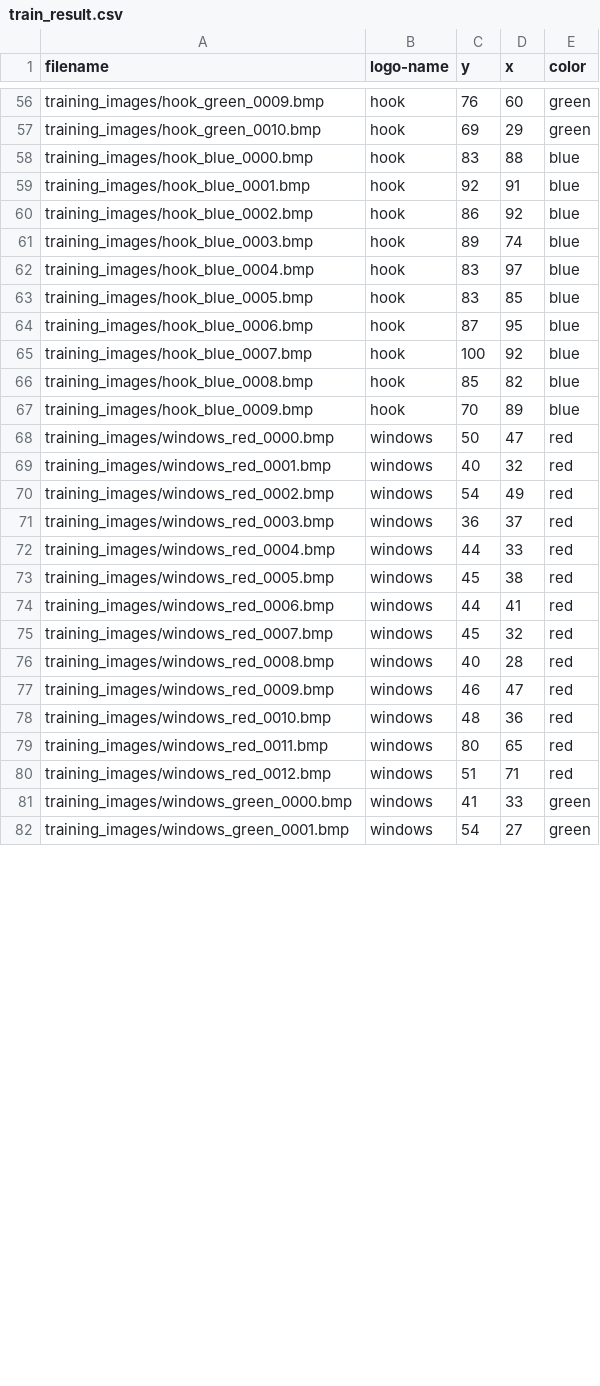
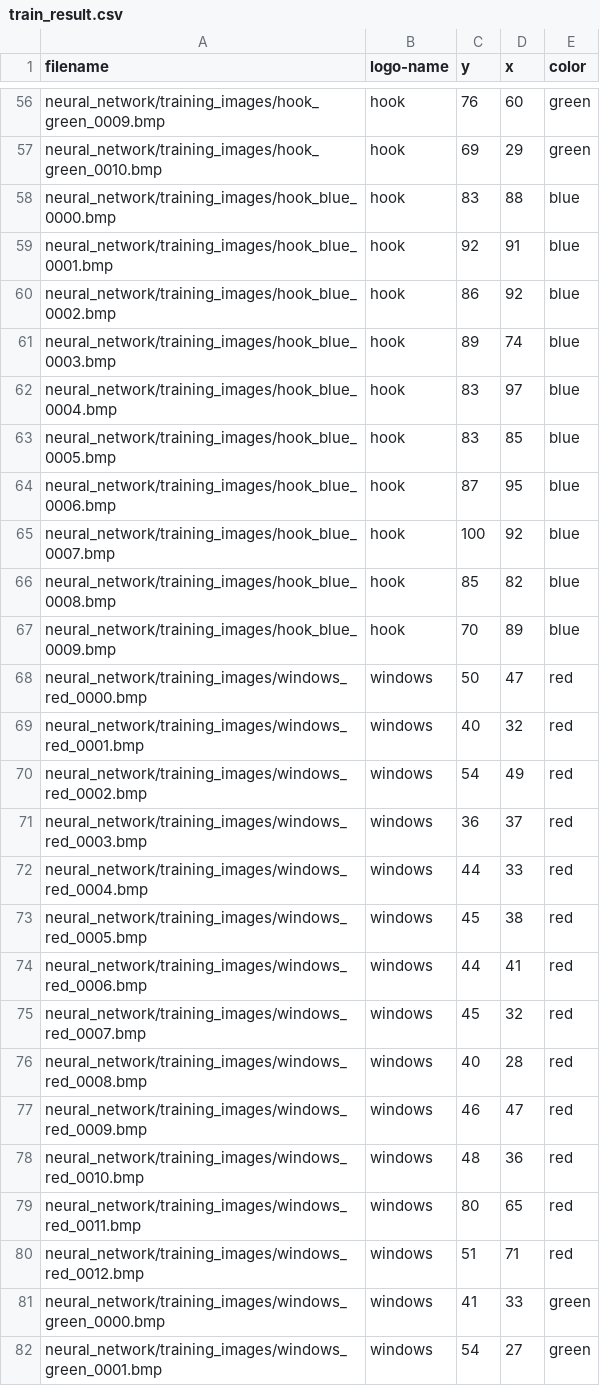
Before and after one commit to marewi/NN_parameterization, a CSV file: neural_network/train_result.csv, drawn as a sheet; only a part is shown, gaps mark what is left out; the diff covers the shown part only; the diff names each change by its address in the sheet, - before the commit and + after, or states it on an @@ line.

```diff
--- a/neural_network/train_result.csv
+++ b/neural_network/train_result.csv
-A56 (filename): training_images/hook_green_0009.bmp
+A56 (filename): neural_network/training_images/hook_green_0009.bmp
-A57 (filename): training_images/hook_green_0010.bmp
+A57 (filename): neural_network/training_images/hook_green_0010.bmp
-A58 (filename): training_images/hook_blue_0000.bmp
+A58 (filename): neural_network/training_images/hook_blue_0000.bmp
-A59 (filename): training_images/hook_blue_0001.bmp
+A59 (filename): neural_network/training_images/hook_blue_0001.bmp
-A60 (filename): training_images/hook_blue_0002.bmp
+A60 (filename): neural_network/training_images/hook_blue_0002.bmp
-A61 (filename): training_images/hook_blue_0003.bmp
+A61 (filename): neural_network/training_images/hook_blue_0003.bmp
-A62 (filename): training_images/hook_blue_0004.bmp
+A62 (filename): neural_network/training_images/hook_blue_0004.bmp
-A63 (filename): training_images/hook_blue_0005.bmp
+A63 (filename): neural_network/training_images/hook_blue_0005.bmp
-A64 (filename): training_images/hook_blue_0006.bmp
+A64 (filename): neural_network/training_images/hook_blue_0006.bmp
-A65 (filename): training_images/hook_blue_0007.bmp
+A65 (filename): neural_network/training_images/hook_blue_0007.bmp
-A66 (filename): training_images/hook_blue_0008.bmp
+A66 (filename): neural_network/training_images/hook_blue_0008.bmp
-A67 (filename): training_images/hook_blue_0009.bmp
+A67 (filename): neural_network/training_images/hook_blue_0009.bmp
-A68 (filename): training_images/windows_red_0000.bmp
+A68 (filename): neural_network/training_images/windows_red_0000.bmp
-A69 (filename): training_images/windows_red_0001.bmp
+A69 (filename): neural_network/training_images/windows_red_0001.bmp
-A70 (filename): training_images/windows_red_0002.bmp
+A70 (filename): neural_network/training_images/windows_red_0002.bmp
-A71 (filename): training_images/windows_red_0003.bmp
+A71 (filename): neural_network/training_images/windows_red_0003.bmp
-A72 (filename): training_images/windows_red_0004.bmp
+A72 (filename): neural_network/training_images/windows_red_0004.bmp
-A73 (filename): training_images/windows_red_0005.bmp
+A73 (filename): neural_network/training_images/windows_red_0005.bmp
-A74 (filename): training_images/windows_red_0006.bmp
+A74 (filename): neural_network/training_images/windows_red_0006.bmp
-A75 (filename): training_images/windows_red_0007.bmp
+A75 (filename): neural_network/training_images/windows_red_0007.bmp
-A76 (filename): training_images/windows_red_0008.bmp
+A76 (filename): neural_network/training_images/windows_red_0008.bmp
-A77 (filename): training_images/windows_red_0009.bmp
+A77 (filename): neural_network/training_images/windows_red_0009.bmp
-A78 (filename): training_images/windows_red_0010.bmp
+A78 (filename): neural_network/training_images/windows_red_0010.bmp
-A79 (filename): training_images/windows_red_0011.bmp
+A79 (filename): neural_network/training_images/windows_red_0011.bmp
-A80 (filename): training_images/windows_red_0012.bmp
+A80 (filename): neural_network/training_images/windows_red_0012.bmp
-A81 (filename): training_images/windows_green_0000.bmp
+A81 (filename): neural_network/training_images/windows_green_0000.bmp
-A82 (filename): training_images/windows_green_0001.bmp
+A82 (filename): neural_network/training_images/windows_green_0001.bmp
```
Also changed, not shown: 73 edited cells elsewhere in this file.
